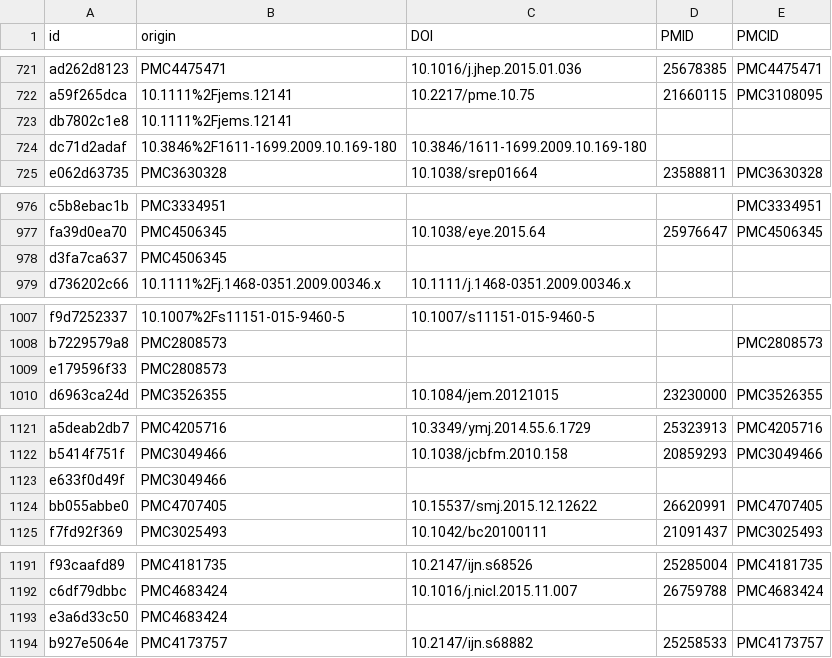
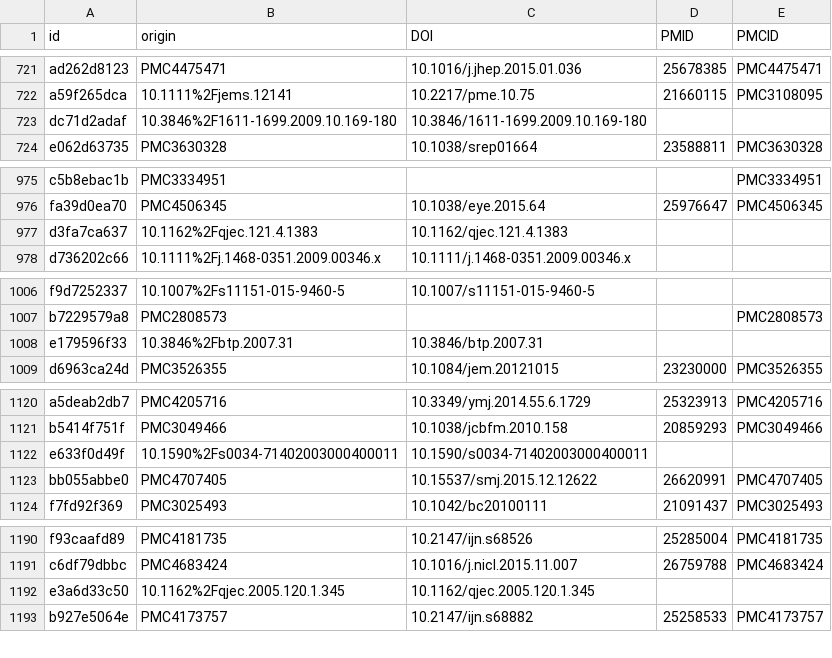
Before and after one commit to softcite/software-mentions, a CSV file: resources/dataset/software/corpus/ids.csv, drawn as a sheet; only a part is shown, gaps mark what is left out; the diff covers the shown part only.

```diff
--- a/resources/dataset/software/corpus/ids.csv
+++ b/resources/dataset/software/corpus/ids.csv
@@ -722,3 +722,2 @@ ad262d8123,PMC4475471,10.1016/j.jhep.2015.01.036,25678385,PMC4475471
 a59f265dca,10.1111%2Fjems.12141,10.2217/pme.10.75,21660115,PMC3108095
-db7802c1e8,10.1111%2Fjems.12141,,,
 dc71d2adaf,10.3846%2F1611-1699.2009.10.169-180,10.3846/1611-1699.2009.10.169-180,,
@@ -977,3 +976,3 @@ c5b8ebac1b,PMC3334951,,,PMC3334951
 fa39d0ea70,PMC4506345,10.1038/eye.2015.64,25976647,PMC4506345
-d3fa7ca637,PMC4506345,,,
+d3fa7ca637,10.1162%2Fqjec.121.4.1383,10.1162/qjec.121.4.1383,,
 d736202c66,10.1111%2Fj.1468-0351.2009.00346.x,10.1111/j.1468-0351.2009.00346.x,,
@@ -1008,3 +1007,3 @@ f9d7252337,10.1007%2Fs11151-015-9460-5,10.1007/s11151-015-9460-5,,
 b7229579a8,PMC2808573,,,PMC2808573
-e179596f33,PMC2808573,,,
+e179596f33,10.3846%2Fbtp.2007.31,10.3846/btp.2007.31,,
 d6963ca24d,PMC3526355,10.1084/jem.20121015,23230000,PMC3526355
@@ -1122,3 +1121,3 @@ a5deab2db7,PMC4205716,10.3349/ymj.2014.55.6.1729,25323913,PMC4205716
 b5414f751f,PMC3049466,10.1038/jcbfm.2010.158,20859293,PMC3049466
-e633f0d49f,PMC3049466,,,
+e633f0d49f,10.1590%2Fs0034-71402003000400011,10.1590/s0034-71402003000400011,,
 bb055abbe0,PMC4707405,10.15537/smj.2015.12.12622,26620991,PMC4707405
@@ -1192,3 +1191,3 @@ f93caafd89,PMC4181735,10.2147/ijn.s68526,25285004,PMC4181735
 c6df79dbbc,PMC4683424,10.1016/j.nicl.2015.11.007,26759788,PMC4683424
-e3a6d33c50,PMC4683424,,,
+e3a6d33c50,10.1162%2Fqjec.2005.120.1.345,10.1162/qjec.2005.120.1.345,,
 b927e5064e,PMC4173757,10.2147/ijn.s68882,25258533,PMC4173757
```
Also changed, not shown: 16 edited cells elsewhere in this file.
